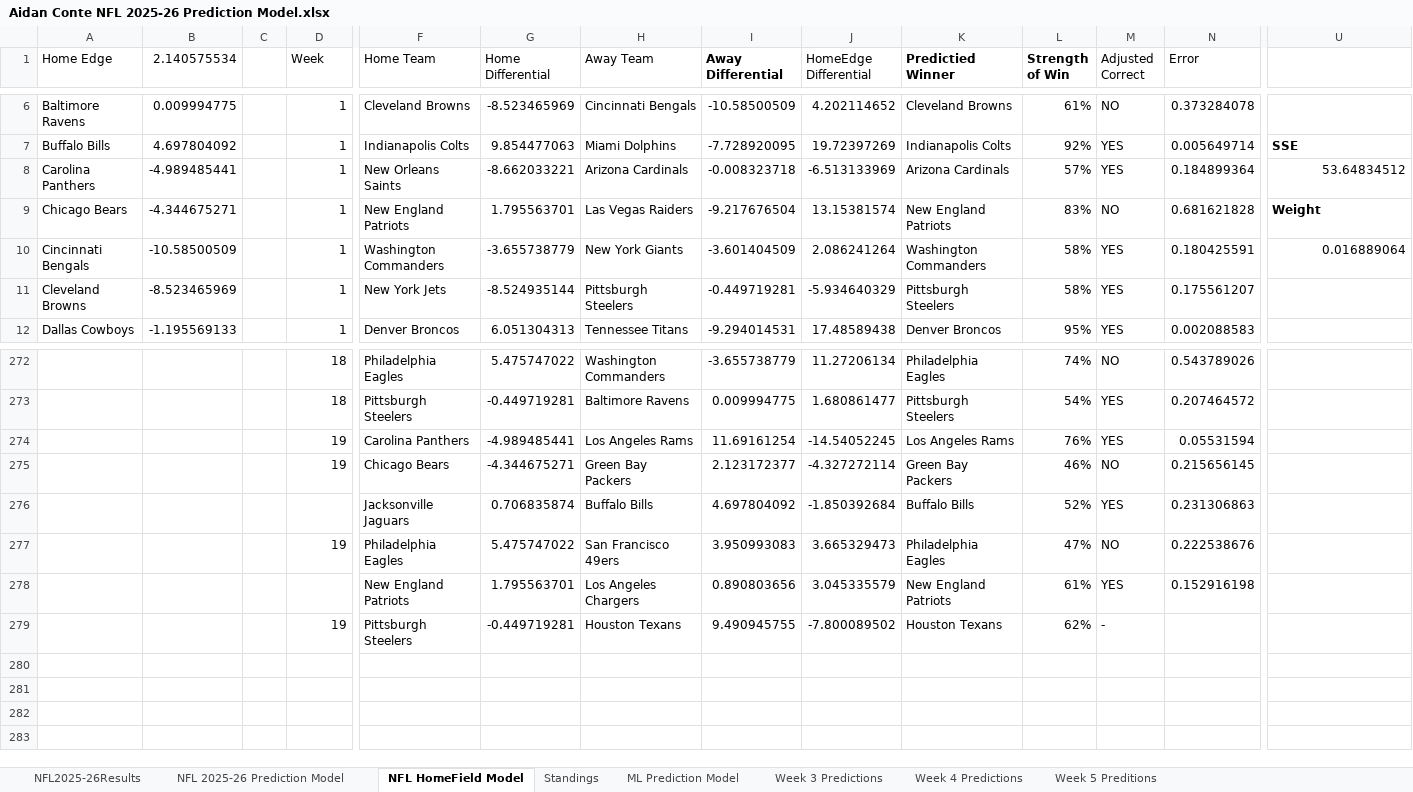
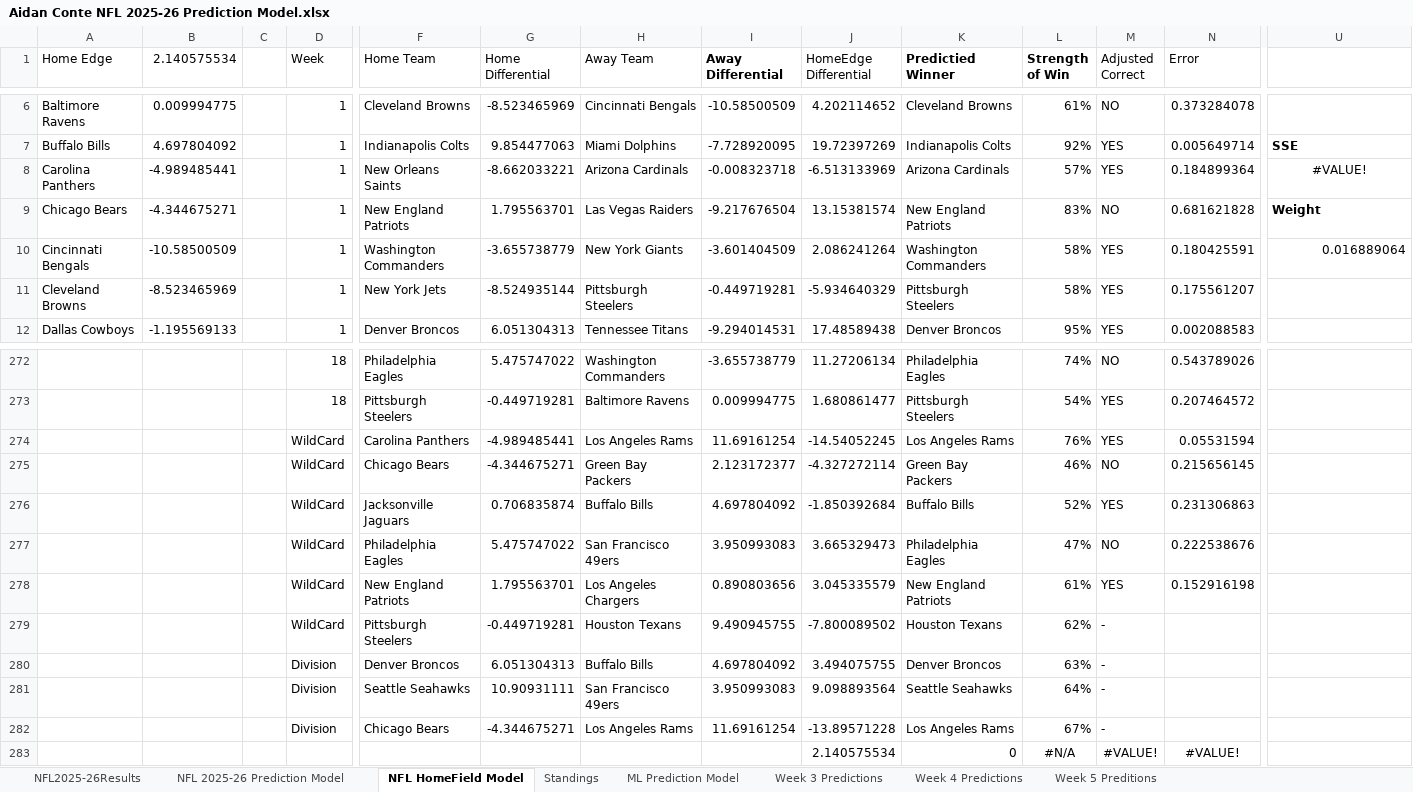
Before and after one commit to AidzNasty/NFL-Prediction-Model, an Excel workbook: Aidan Conte NFL 2025-26 Prediction Model.xlsx, sheet NFL HomeField Model, drawn as a sheet; only a part is shown, gaps mark what is left out; values as stored, in another font and other column widths than the file's, no borders; conditional formats and table styles not drawn; rows hold the shown columns only; the diff names each change by its address in the sheet, - before the commit and + after, or states it on an @@ line.

```diff
--- a/Aidan Conte NFL 2025-26 Prediction Model.xlsx (sheet NFL HomeField Model)
+++ b/Aidan Conte NFL 2025-26 Prediction Model.xlsx (sheet NFL HomeField Model)
-U8: 53.64834512
+U8: #VALUE!
-U8 alignment: right
+U8 alignment: center
-D274:D275 (Week): 19
+D274:D275 (Week): WildCard
-D276 (Week): (empty)
+D276 (Week): WildCard
-D277 (Week): 19
+D277 (Week): WildCard
-D278 (Week): (empty)
+D278 (Week): WildCard
-D279 (Week): 19
+D279 (Week): WildCard
+row 280:  |  |  | Division | Denver Broncos | 6.051304313 | Buffalo Bills | 4.697804092 | 3.494075755 | Denver Broncos | 63% | -
+row 281:  |  |  | Division | Seattle Seahawks | 10.90931111 | San Francisco 49ers | 3.950993083 | 9.098893564 | Seattle Seahawks | 64% | -
+row 282:  |  |  | Division | Chicago Bears | -4.344675271 | Los Angeles Rams | 11.69161254 | -13.89571228 | Los Angeles Rams | 67% | -
+row 283:  |  |  |  |  |  |  |  | 2.140575534 | 0 | #N/A | #VALUE! | #VALUE!
```
Also changed, not shown: sheet ML Prediction Model, sheet NFL 2025-26 Prediction Model.
